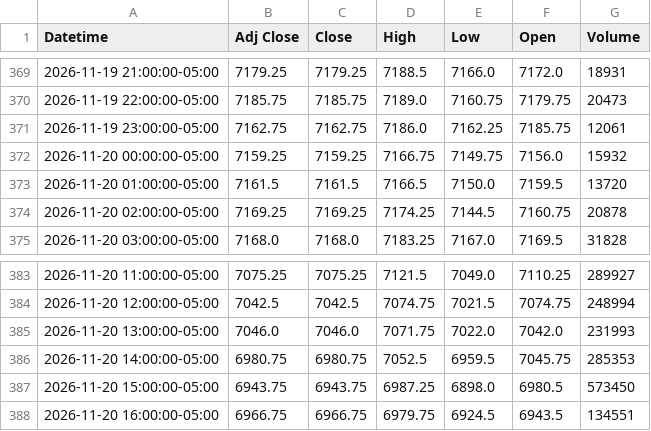
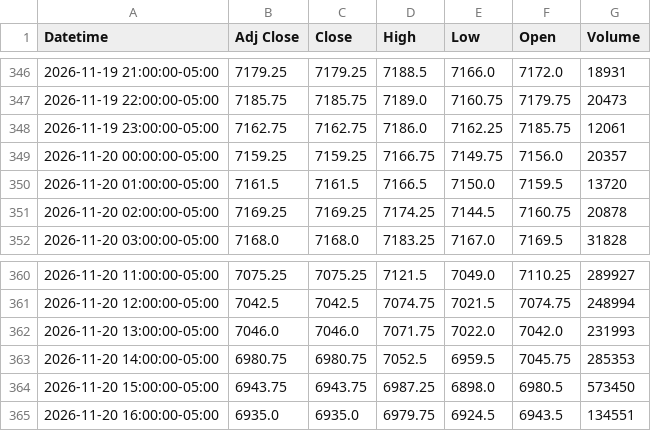
Before and after one commit to Jordan4369/mes-data, a CSV file: data/es_1h.csv, drawn as a sheet; only a part is shown, gaps mark what is left out; the diff covers the shown part only.

```diff
--- a/data/es_1h.csv
+++ b/data/es_1h.csv
@@ -371,3 +348,3 @@ Datetime,Adj Close,Close,High,Low,Open,Volume
 2026-11-19 23:00:00-05:00,7162.75,7162.75,7186.0,7162.25,7185.75,12061
-2026-11-20 00:00:00-05:00,7159.25,7159.25,7166.75,7149.75,7156.0,15932
+2026-11-20 00:00:00-05:00,7159.25,7159.25,7166.75,7149.75,7156.0,20357
 2026-11-20 01:00:00-05:00,7161.5,7161.5,7166.5,7150.0,7159.5,13720
@@ -387,2 +364,2 @@ Datetime,Adj Close,Close,High,Low,Open,Volume
 2026-11-20 15:00:00-05:00,6943.75,6943.75,6987.25,6898.0,6980.5,573450
-2026-11-20 16:00:00-05:00,6966.75,6966.75,6979.75,6924.5,6943.5,134551
+2026-11-20 16:00:00-05:00,6935.0,6935.0,6979.75,6924.5,6943.5,134551
```
Also changed, not shown: 23 removed rows and 1 edited cell elsewhere in this file, data/vix_1h.csv, 1 other file.
